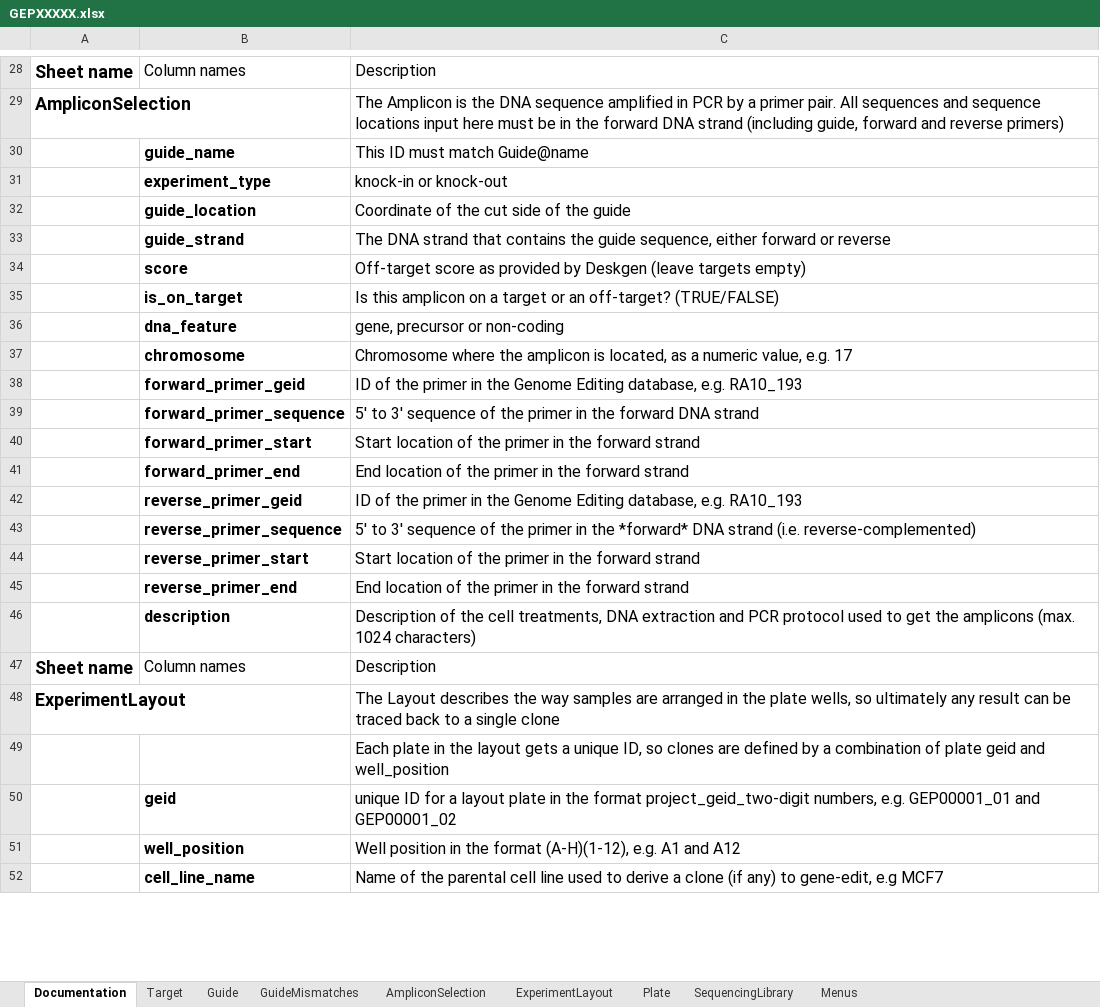
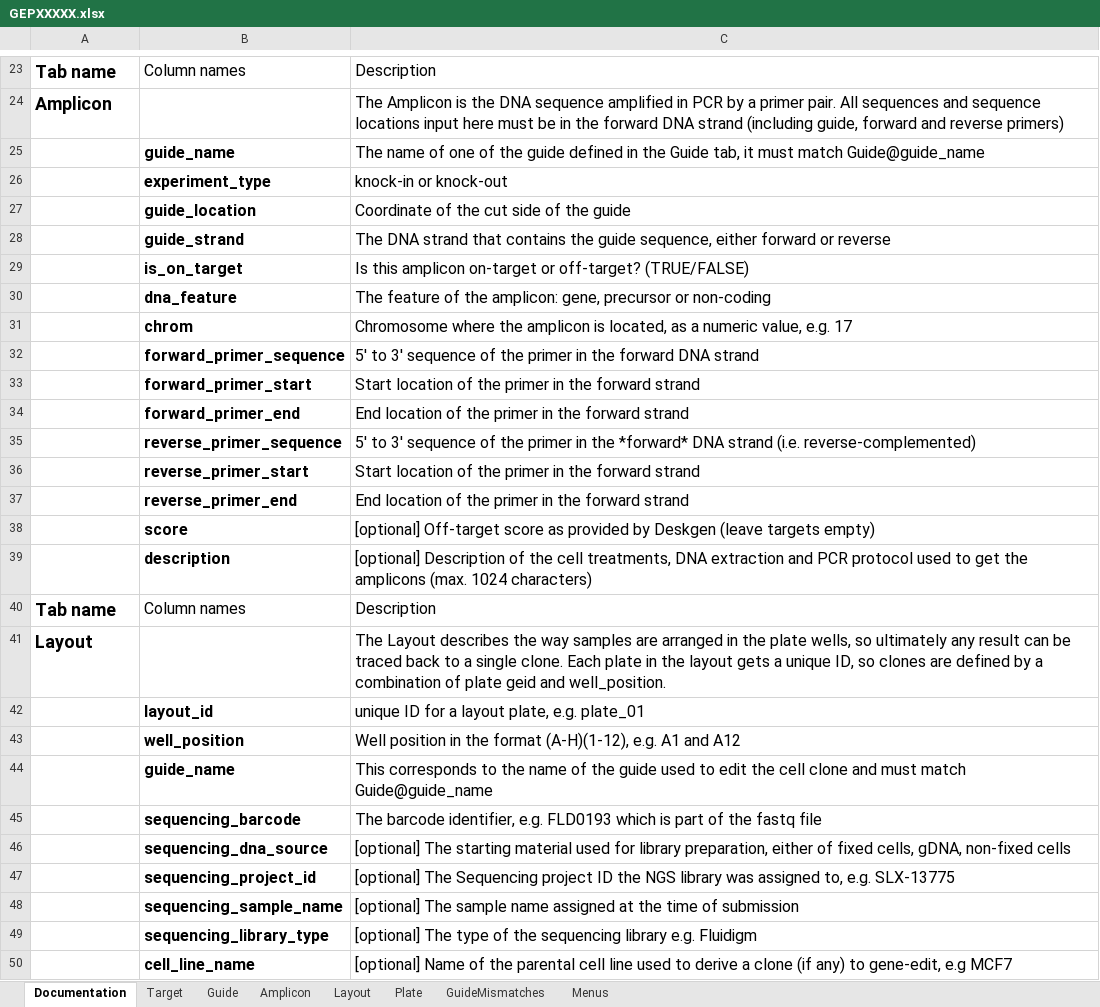
Before and after one commit to alanwilter/GenEditID, an Excel workbook: data/templates/GEPXXXXX.xlsx, sheet Documentation, drawn as a sheet; only a part is shown, gaps mark what is left out; values as stored, in another font and other column widths than the file's, no borders; table styles not drawn; removed rows and columns are numbered as before the commit, all else as after; the diff covers the shown part only; the diff names each change by its address in the sheet, - before the commit and + after, or states it on an @@ line.

Commit message:
move reference data to yaml config file, create ProjectLoader, update ProjectDataLoader (still load_layout() to update), update model.py (change mandatory fields, link Amplicon to Project, link Primer to Amplicon, add uniqueConstraint), add connect.py to get dbsession, add pytest files.

```diff
--- a/data/templates/GEPXXXXX.xlsx (sheet Documentation)
+++ b/data/templates/GEPXXXXX.xlsx (sheet Documentation)
-sheet tab: AmpliconSelection
+sheet tab: Amplicon
-sheet tab: ExperimentLayout
+sheet tab: Layout
-sheet tab: SequencingLibrary
@@ sheet tab order changed: Documentation | Target | Guide | Amplicon | Layout | Plate | GuideMismatches | Menus @@
-A23: Sheet name
+A23: Tab name
-A24: AmpliconSelection
+A24: Amplicon
-C25: This ID must match Guide@name
+C25: The name of one of the guide defined in the Guide tab, it must match Guide@guide_name
-row 34:  | score | Off-target score as provided by Deskgen (leave targets empty)
-C29: …this amplicon on a target or an off-target? (TRUE/FALSE)
+C29: …this amplicon on-target or off-target? (TRUE/FALSE)
-C30: gene, precursor or non-coding
+C30: The feature of the amplicon: gene, precursor or non-coding
-B31: chromosome
+B31: chrom
-row 38:  | forward_primer_geid | ID of the primer in the Genome Editing database, e.g. RA10_193
-row 42:  | reverse_primer_geid | ID of the primer in the Genome Editing database, e.g. RA10_193
+row 38:  | score | [optional] Off-target score as provided by Deskgen (leave targets empty)
-C39: Description of…
+C39: [optional] Description of…
-A40: Sheet name
+A40: Tab name
-row 48: ExperimentLayout |  | The Layout describes the way samples are arranged in the plate wells, so ultimately any result can be traced back to a single clone
-row 49:  |  | Each plate in the layout gets a unique ID, so clones are defined by a combination of plate geid and well_position
-row 50:  | geid | unique ID for a layout plate in the format project_geid_two-digit numbers, e.g. GEP00001_01 and GEP00001_02
+row 41: Layout |  | The Layout describes the way samples are arranged in the plate wells, so ultimately any result can be traced back to a single clone. Each plate in the layout gets a unique ID, so clones are defined by a combination of plate geid and well_position.
+row 42:  | layout_id | unique ID for a layout plate, e.g. plate_01
+row 44:  | guide_name | This corresponds to the name of the guide used to edit the cell clone and must match Guide@guide_name
+row 45:  | sequencing_barcode | The barcode identifier, e.g. FLD0193 which is part of the fastq file
+row 46:  | sequencing_dna_source | [optional] The starting material used for library preparation, either of fixed cells, gDNA, non-fixed cells
+row 47:  | sequencing_project_id | [optional] The Sequencing project ID the NGS library was assigned to, e.g. SLX-13775
+row 48:  | sequencing_sample_name | [optional] The sample name assigned at the time of submission
+row 49:  | sequencing_library_type | [optional] The type of the sequencing library e.g. Fluidigm
-C50: Name of…
+C50: [optional] Name of…
```
Also changed, not shown: 14 added rows, 24 removed rows, 5 moved rows, 16 edited cells and cell formats elsewhere in this sheet, sheet Layout, sheet Target, sheet Plate, sheet Guide, sheet Amplicon, sheet GuideMismatches, 22 other files.
